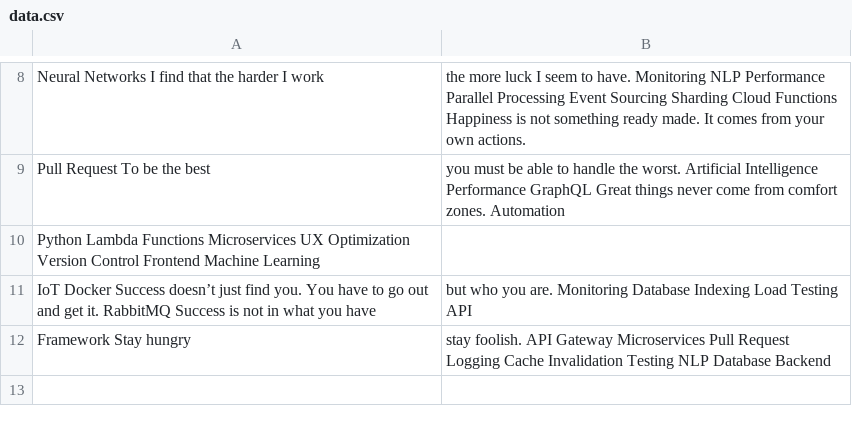
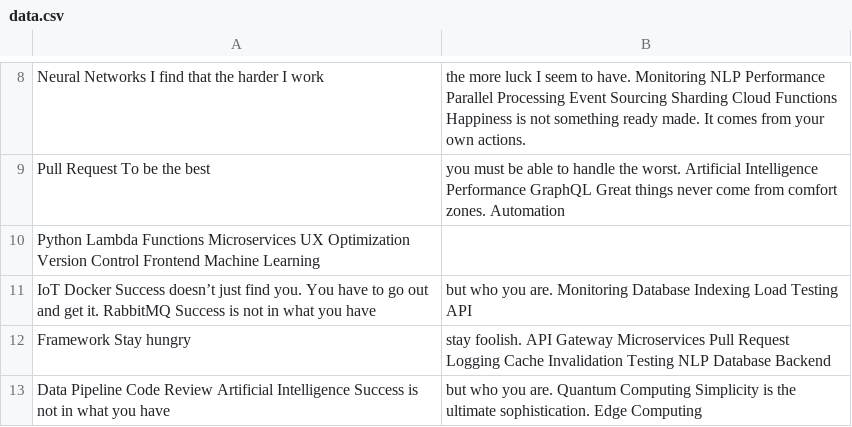
Before and after one commit to gentle-04muscles/Mimi-3506, a CSV file: archive/data.csv, drawn as a sheet; only a part is shown, gaps mark what is left out; the diff names each change by its address in the sheet, - before the commit and + after, or states it on an @@ line.

Commit message:
Updated archive

```diff
--- a/archive/data.csv
+++ b/archive/data.csv
+row 13: Data Pipeline Code Review Artificial Intelligence Success is not in what you have | but who you are. Quantum Computing Simplicity is the ultimate sophistication. Edge Computing
```
Also changed, not shown: 4 other files.
